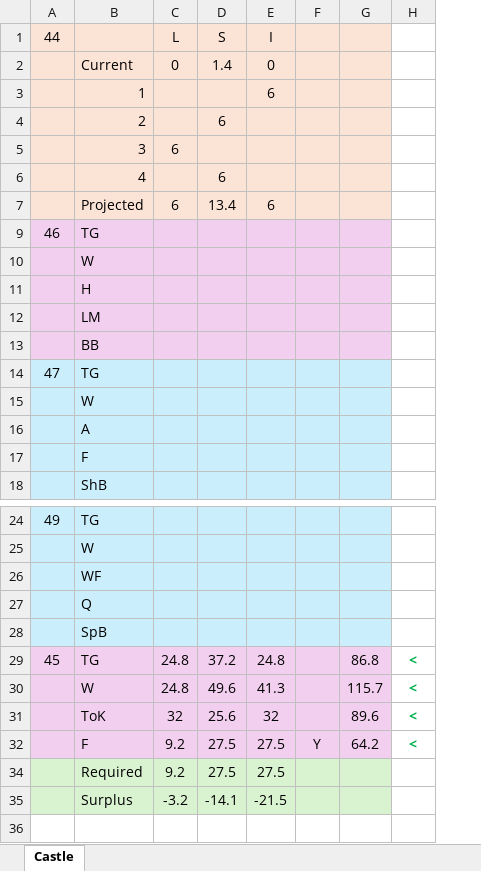
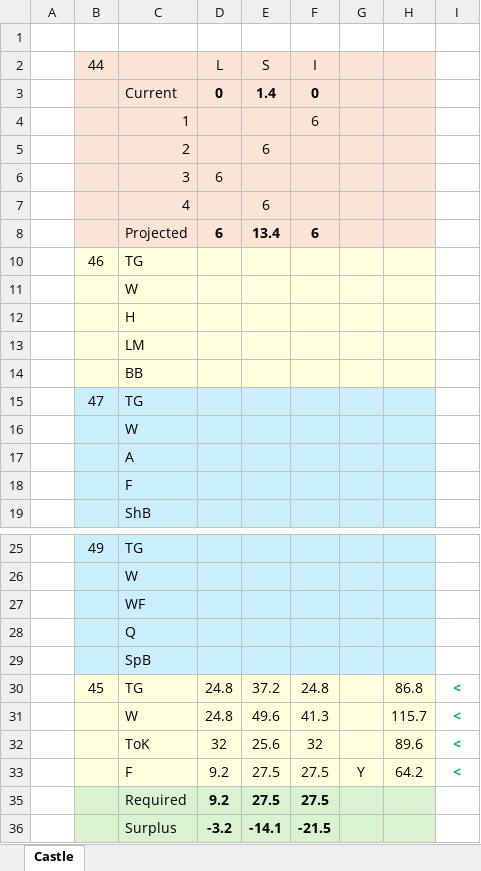
Before and after one commit to haggisandchips/InfinityKingdom, an Excel workbook: docs/IK.xlsx, sheet Castle, drawn as a sheet; only a part is shown, gaps mark what is left out; values as stored, in another font and other column widths than the file's, no borders; conditional formats not drawn; addresses are those after the commit; the diff covers the shown part only; the diff names each change by its address in the sheet, - before the commit and + after, or states it on an @@ line.

Commit message:
Fix colours

```diff
--- a/docs/IK.xlsx (sheet Castle)
+++ b/docs/IK.xlsx (sheet Castle)
+column A, empty
+row 1: (empty)
-D3:F3 bold: off
+D3:F3 bold: on
-D8:F8 bold: off
+D8:F8 bold: on
-B10:H14 fill: #F2CFEE
+B10:H14 fill: #FFFFDD
-B30:H33 fill: #F2CFEE
+B30:H33 fill: #FFFFDD
-D35:F36 bold: off
+D35:F36 bold: on
```
Also changed, not shown: cell formats elsewhere in this sheet, formulas that keep their value.
